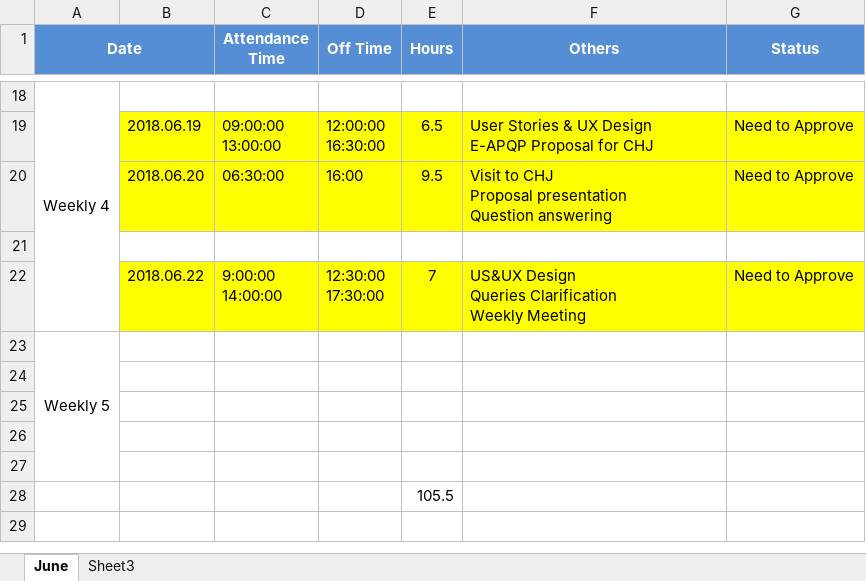
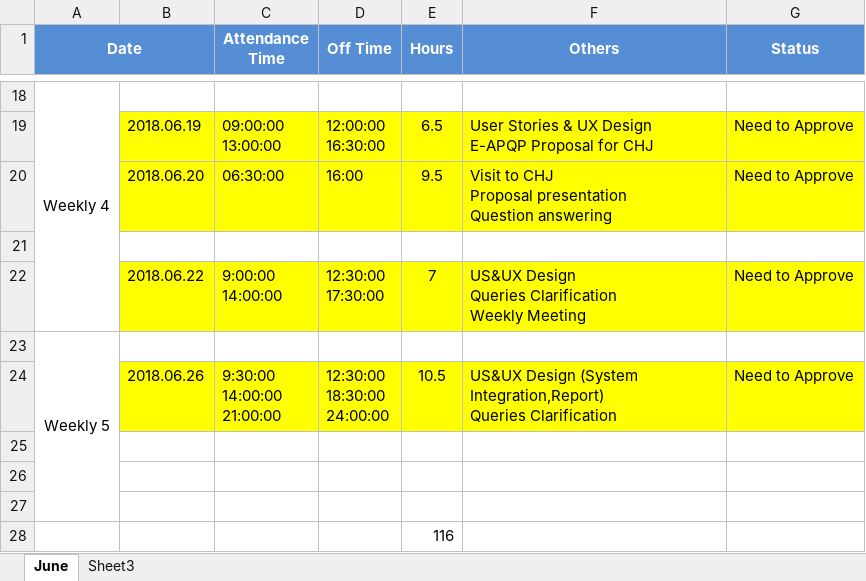
Before and after one commit to zyw9963/YFVE-supplier-portal, an Excel workbook: time recording/Steven Wang_Attendance Records List_2018-06.xlsx, sheet June, drawn as a sheet; only a part is shown, gaps mark what is left out; values as stored, in another font and other column widths than the file's, no borders; removed rows and columns are numbered as before the commit, all else as after; ↵ is a line break in a cell; the diff names each change by its address in the sheet, - before the commit and + after, or states it on an @@ line.

```diff
--- a/time recording/Steven Wang_Attendance Records List_2018-06.xlsx (sheet June)
+++ b/time recording/Steven Wang_Attendance Records List_2018-06.xlsx (sheet June)
+row 24:  | 2018.06.26 | 9:30:00 ↵ 14:00:00 ↵ 21:00:00 | 12:30:00 ↵ 18:30:00 ↵ 24:00:00 | 10.5 | US&UX Design (System Integration,Report) ↵ Queries Clarification | Need to Approve
-row 27: (empty)
-E28 (Hours): 105.5
+E28 (Hours): 116
```
Also changed, not shown: projects/YanFeng/02 System Design/User Stories/User Stories.xlsx, 2 other files.
